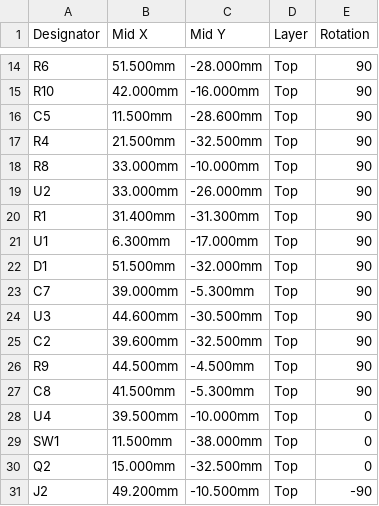
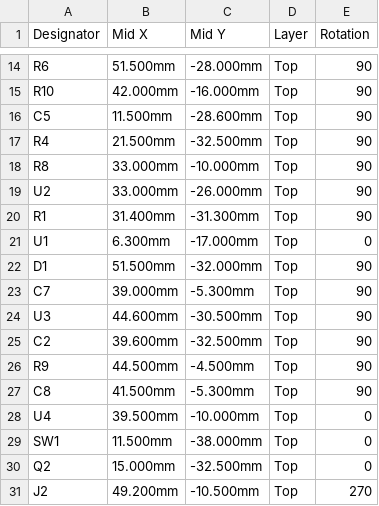
Before and after one commit to tomsmilton/TheBetterWakelight, a CSV file: hardware/pcb/jlcpcb_cpl.csv, drawn as a sheet; only a part is shown, gaps mark what is left out.

```diff
--- a/hardware/pcb/jlcpcb_cpl.csv
+++ b/hardware/pcb/jlcpcb_cpl.csv
@@ -20,3 +20,3 @@ U2,33.000mm,-26.000mm,Top,90
 R1,31.400mm,-31.300mm,Top,90
-U1,6.300mm,-17.000mm,Top,90
+U1,6.300mm,-17.000mm,Top,0
 D1,51.500mm,-32.000mm,Top,90
@@ -30,2 +30,2 @@ SW1,11.500mm,-38.000mm,Top,0
 Q2,15.000mm,-32.500mm,Top,0
-J2,49.200mm,-10.500mm,Top,-90
+J2,49.200mm,-10.500mm,Top,270
```
Also changed, not shown: 2 other files.
